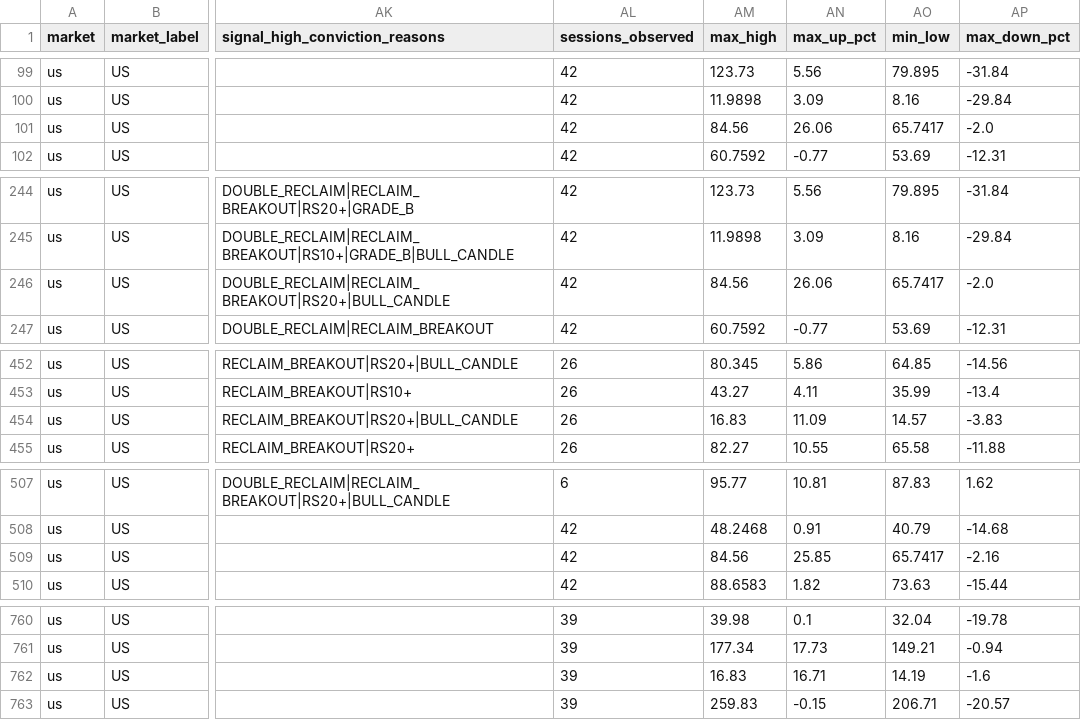
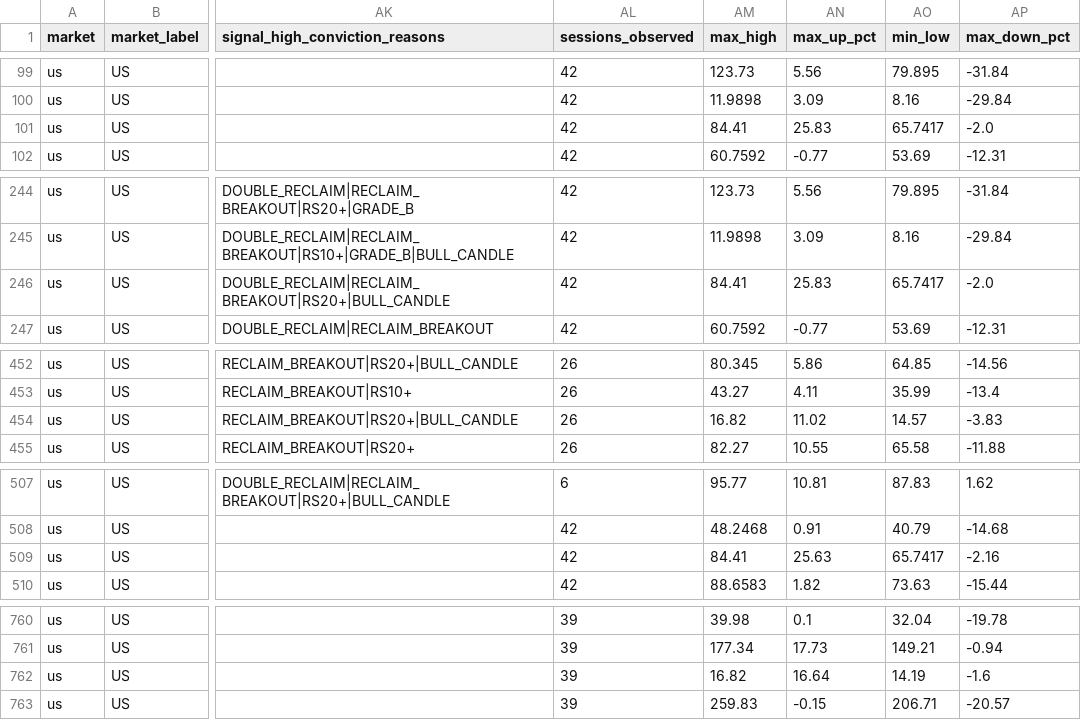
Before and after one commit to fwd5t2g5cw-ops/-daily-market-scanner, a CSV file: latest/six_signal_10pct/plus_minus_10_hits.csv, drawn as a sheet; only a part is shown, gaps mark what is left out; the diff covers the shown part only; the diff names each change by its address in the sheet, - before the commit and + after, or states it on an @@ line.

```diff
--- a/latest/six_signal_10pct/plus_minus_10_hits.csv
+++ b/latest/six_signal_10pct/plus_minus_10_hits.csv
-AM101 (max_high): 84.56
+AM101 (max_high): 84.41
-AN101 (max_up_pct): 26.06
+AN101 (max_up_pct): 25.83
-AM246 (max_high): 84.56
+AM246 (max_high): 84.41
-AN246 (max_up_pct): 26.06
+AN246 (max_up_pct): 25.83
-AM454 (max_high): 16.83
+AM454 (max_high): 16.82
-AN454 (max_up_pct): 11.09
+AN454 (max_up_pct): 11.02
-AM509 (max_high): 84.56
+AM509 (max_high): 84.41
-AN509 (max_up_pct): 25.85
+AN509 (max_up_pct): 25.63
-AM762 (max_high): 16.83
+AM762 (max_high): 16.82
-AN762 (max_up_pct): 16.71
+AN762 (max_up_pct): 16.64
```
Also changed, not shown: 8 edited cells elsewhere in this file, latest/six_signal_10pct/all_signal_forward_performance.csv, 1 other file.
